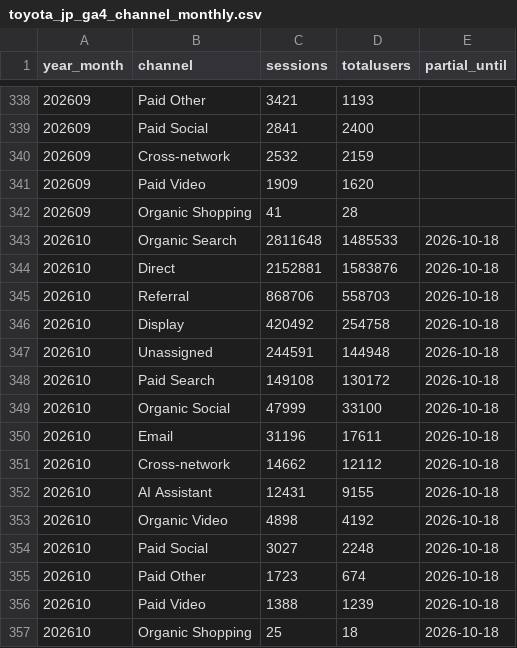
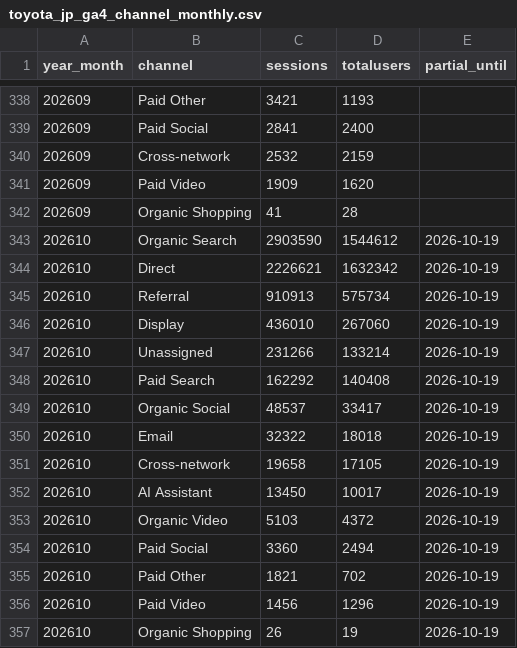
Before and after one commit to ketrketr2/toyota-geo-board, a CSV file: data/ga4/toyota_jp_ga4_channel_monthly.csv, drawn as a sheet; only a part is shown, gaps mark what is left out.

```diff
--- a/data/ga4/toyota_jp_ga4_channel_monthly.csv
+++ b/data/ga4/toyota_jp_ga4_channel_monthly.csv
@@ -342,16 +342,16 @@ year_month,channel,sessions,totalusers,partial_until
 202609,Organic Shopping,41,28,
-202610,Organic Search,2811648,1485533,2026-10-18
-202610,Direct,2152881,1583876,2026-10-18
-202610,Referral,868706,558703,2026-10-18
-202610,Display,420492,254758,2026-10-18
-202610,Unassigned,244591,144948,2026-10-18
-202610,Paid Search,149108,130172,2026-10-18
-202610,Organic Social,47999,33100,2026-10-18
-202610,Email,31196,17611,2026-10-18
-202610,Cross-network,14662,12112,2026-10-18
-202610,AI Assistant,12431,9155,2026-10-18
-202610,Organic Video,4898,4192,2026-10-18
-202610,Paid Social,3027,2248,2026-10-18
-202610,Paid Other,1723,674,2026-10-18
-202610,Paid Video,1388,1239,2026-10-18
-202610,Organic Shopping,25,18,2026-10-18
+202610,Organic Search,2903590,1544612,2026-10-19
+202610,Direct,2226621,1632342,2026-10-19
+202610,Referral,910913,575734,2026-10-19
+202610,Display,436010,267060,2026-10-19
+202610,Unassigned,231266,133214,2026-10-19
+202610,Paid Search,162292,140408,2026-10-19
+202610,Organic Social,48537,33417,2026-10-19
+202610,Email,32322,18018,2026-10-19
+202610,Cross-network,19658,17105,2026-10-19
+202610,AI Assistant,13450,10017,2026-10-19
+202610,Organic Video,5103,4372,2026-10-19
+202610,Paid Social,3360,2494,2026-10-19
+202610,Paid Other,1821,702,2026-10-19
+202610,Paid Video,1456,1296,2026-10-19
+202610,Organic Shopping,26,19,2026-10-19
```
Also changed, not shown: data/ga4/ai_referrals_daily.csv, data/ga4/toyota_jp_ga4_daily.csv, 4 other files.
